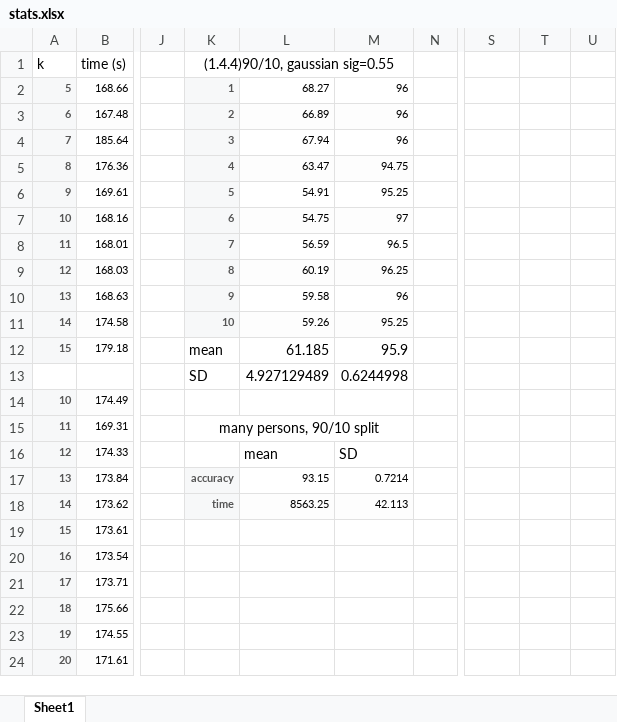
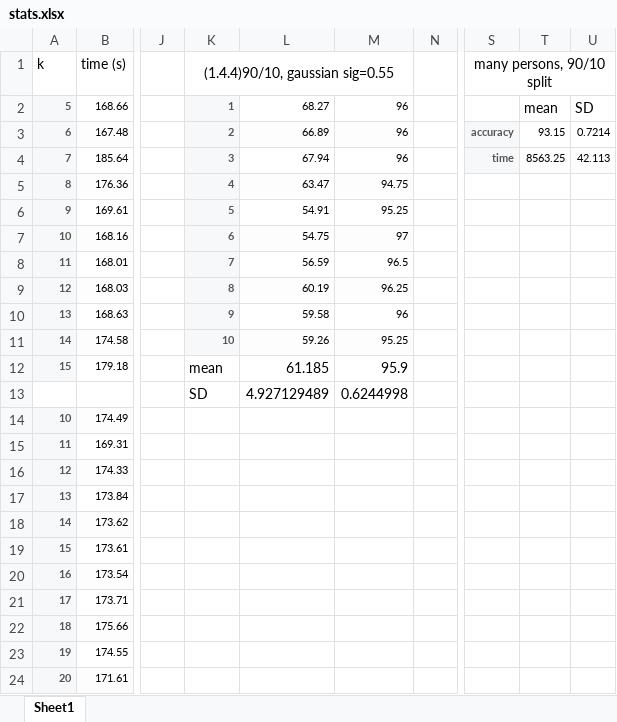
Before and after one commit to alkna13/SML, an Excel workbook: stats.xlsx, sheet Sheet1, drawn as a sheet; only a part is shown, gaps mark what is left out; values as stored, in another font and other column widths than the file's, no borders; removed rows and columns are numbered as before the commit, all else as after; the diff covers the shown part only; the diff names each change by its address in the sheet, - before the commit and + after, or states it on an @@ line.

```diff
--- a/stats.xlsx (sheet Sheet1)
+++ b/stats.xlsx (sheet Sheet1)
-S1: (empty)
+S1: many persons, 90/10 split
+S1:U1 merged
-T2: (empty)
+T2: mean
-U2: (empty)
+U2: SD
-S3 (many persons, 90/10 split): (empty)
+S3 (many persons, 90/10 split): accuracy
-S3:S4 fill: none
+S3:S4 fill: #F7F8F9
-T3: (empty)
+T3: 93.15
-U3: (empty)
+U3: 0.7214
-S4 (many persons, 90/10 split): (empty)
+S4 (many persons, 90/10 split): time
-T4: (empty)
+T4: 8563.25
-T4:U4 fill: none
+T4:U4 fill: #FDFDFD
-U4: (empty)
+U4: 42.113
-K15 ((1.4.4)90/10, gaussian sig=0.55): many persons, 90/10 split
+K15 ((1.4.4)90/10, gaussian sig=0.55): (empty)
-K15:M15 merged
-L16: mean
+L16: (empty)
-M16: SD
+M16: (empty)
-K17 ((1.4.4)90/10, gaussian sig=0.55): accuracy
+K17 ((1.4.4)90/10, gaussian sig=0.55): (empty)
-K17:K18 fill: #F7F8F9
+K17:K18 fill: none
-L17: 93.15
+L17: (empty)
-M17: 0.7214
+M17: (empty)
-K18 ((1.4.4)90/10, gaussian sig=0.55): time
+K18 ((1.4.4)90/10, gaussian sig=0.55): (empty)
-L18: 8563.25
+L18: (empty)
-L18:M18 fill: #FDFDFD
+L18:M18 fill: none
-M18: 42.113
+M18: (empty)
```
Also changed, not shown: 66 added rows elsewhere in this sheet.
